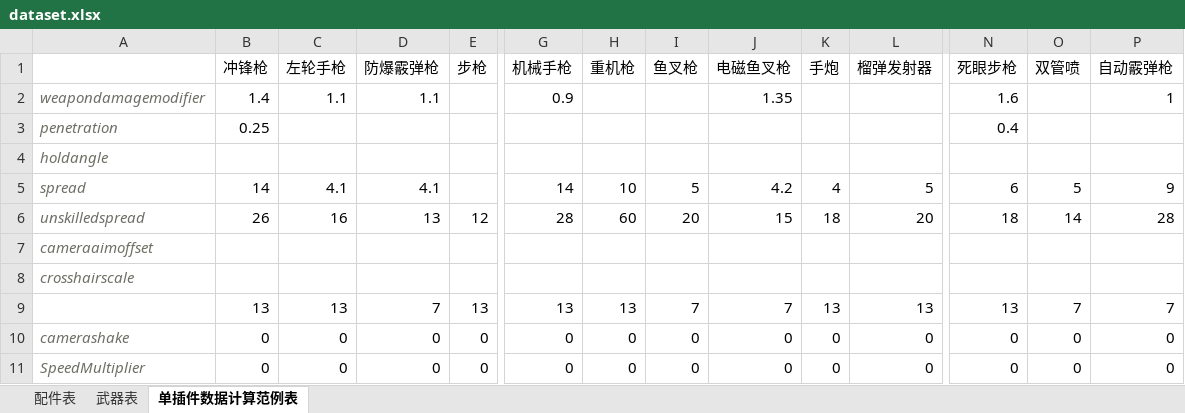
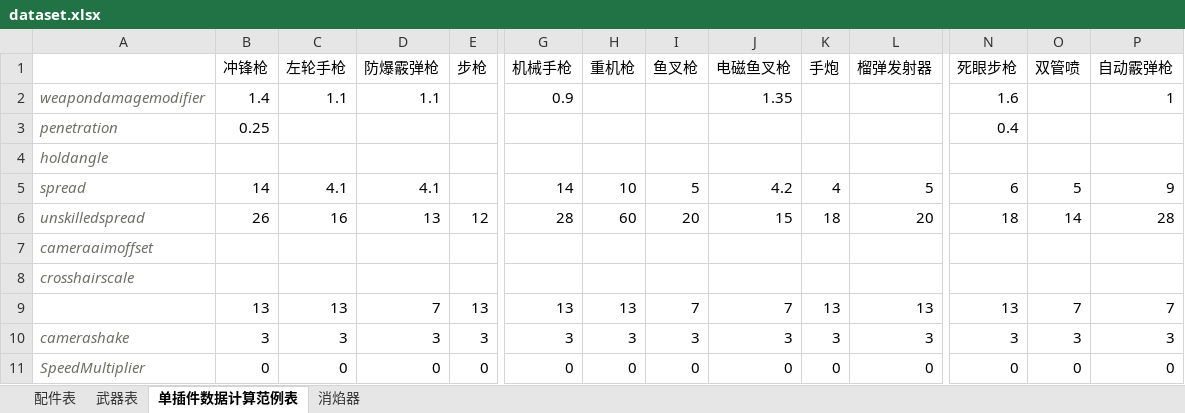
Before and after one commit to 15x3/Barotrauma-VGM, an Excel workbook: data/dataset.xlsx, sheet 单插件数据计算范例表, drawn as a sheet; only a part is shown, gaps mark what is left out; values as stored, in another font and other column widths than the file's, no borders; the diff covers the shown part only; the diff names each change by its address in the sheet, - before the commit and + after, or states it on an @@ line.

```diff
--- a/data/dataset.xlsx (sheet 单插件数据计算范例表)
+++ b/data/dataset.xlsx (sheet 单插件数据计算范例表)
+sheet tab: 消焰器
-B10 (冲锋枪): 0
+B10 (冲锋枪): 3
-C10 (左轮手枪): 0
+C10 (左轮手枪): 3
-D10 (防爆霰弹枪): 0
+D10 (防爆霰弹枪): 3
-E10 (步枪): 0
+E10 (步枪): 3
-G10 (机械手枪): 0
+G10 (机械手枪): 3
-H10 (重机枪): 0
+H10 (重机枪): 3
-I10 (鱼叉枪): 0
+I10 (鱼叉枪): 3
-J10 (电磁鱼叉枪): 0
+J10 (电磁鱼叉枪): 3
-K10 (手炮): 0
+K10 (手炮): 3
-L10 (榴弹发射器): 0
+L10 (榴弹发射器): 3
-N10 (死眼步枪): 0
+N10 (死眼步枪): 3
-O10 (双管喷): 0
+O10 (双管喷): 3
-P10 (自动霰弹枪): 0
+P10 (自动霰弹枪): 3
```
Also changed, not shown: 3 edited cells elsewhere in this sheet, sheet 武器表, 31 other files.
